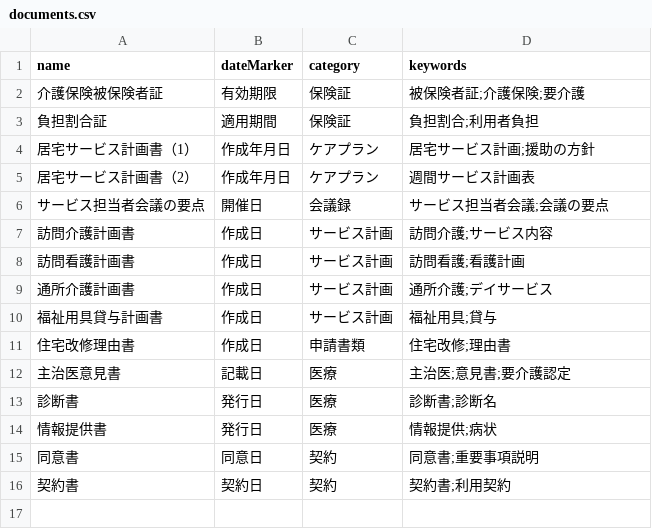
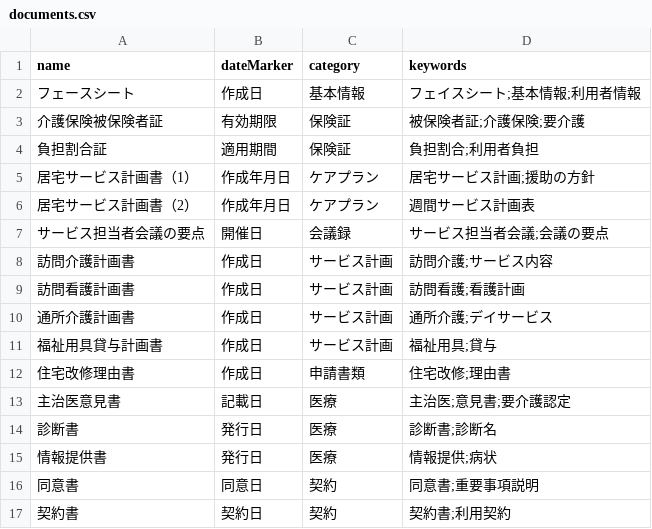
Before and after one commit to yasushi-honda/doc-split, a CSV file: scripts/samples/documents.csv, drawn as a sheet; the diff names each change by its address in the sheet, - before the commit and + after, or states it on an @@ line.

```diff
--- a/scripts/samples/documents.csv
+++ b/scripts/samples/documents.csv
+row 2: フェースシート | 作成日 | 基本情報 | フェイスシート;基本情報;利用者情報
```
Also changed, not shown: 25 other files.
